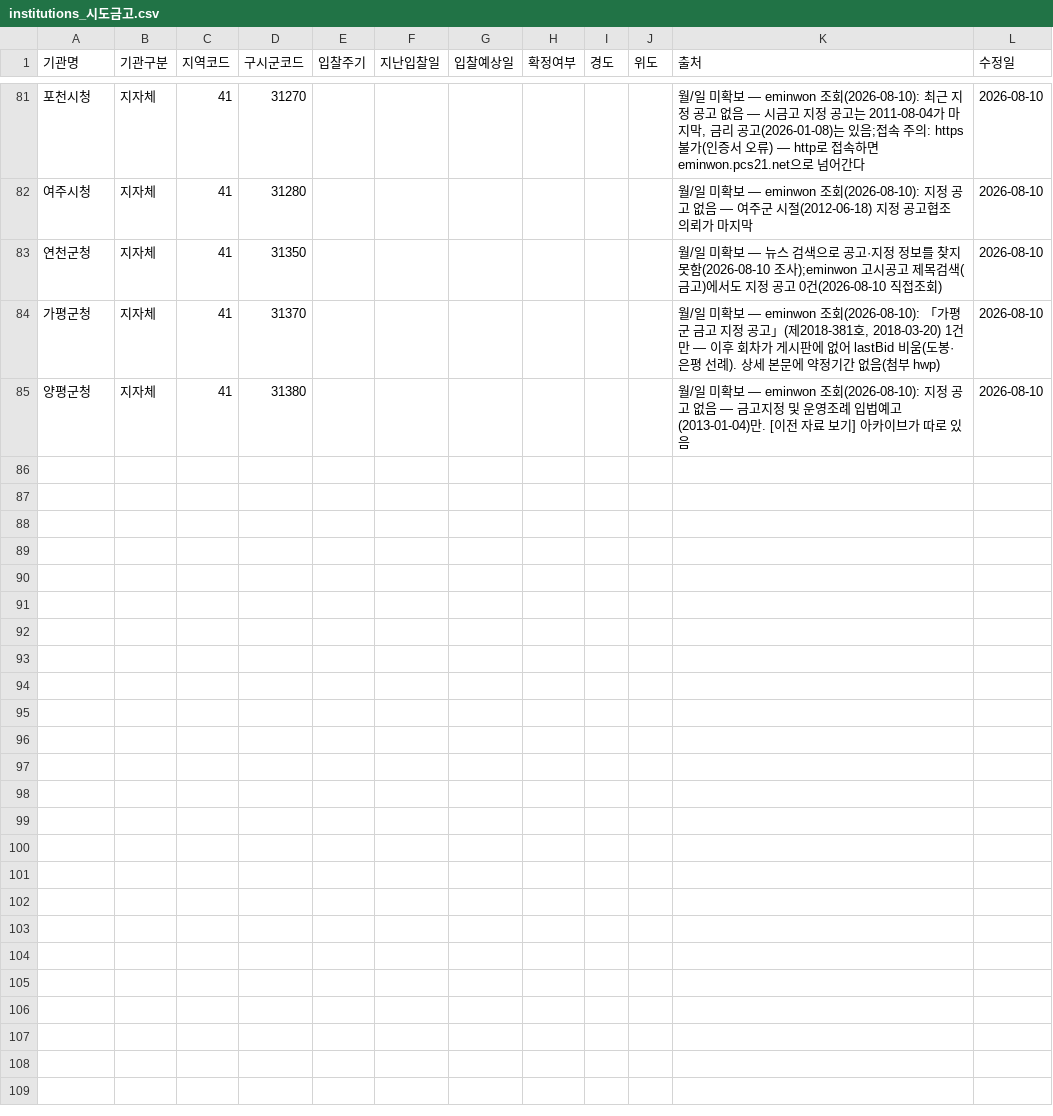
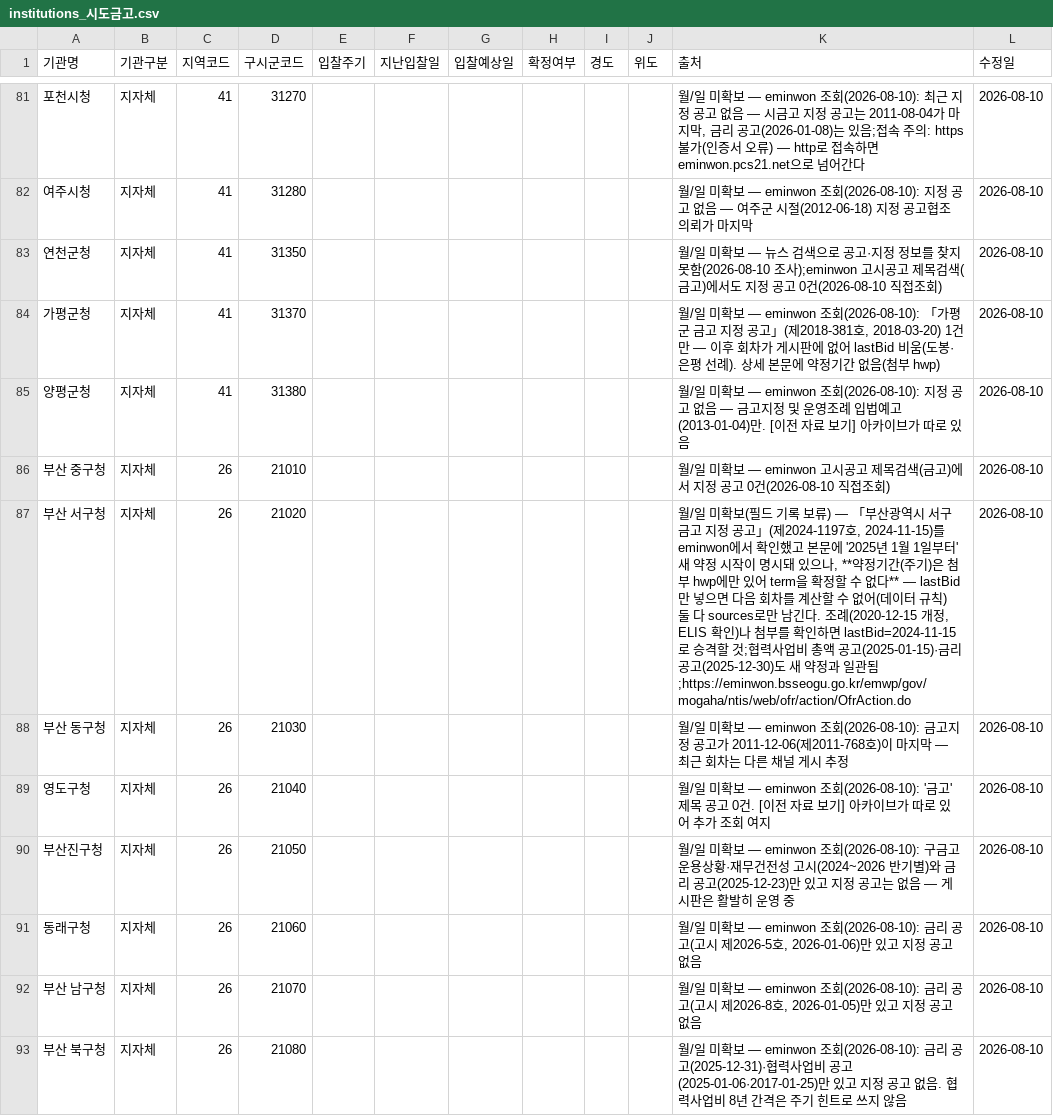
Before and after one commit to ukiKwon/GGReportAgent, a CSV file: dashboard/data/institutions_시도금고.csv, drawn as a sheet; only a part is shown, gaps mark what is left out; the diff covers the shown part only; the diff names each change by its address in the sheet, - before the commit and + after, or states it on an @@ line.

```diff
--- a/dashboard/data/institutions_시도금고.csv
+++ b/dashboard/data/institutions_시도금고.csv
+row 86: 부산 중구청 | 지자체 | 26 | 21010 |  |  |  |  |  |  | 월/일 미확보 — eminwon 고시공고 제목검색(금고)에서 지정 공고 0건(2026-08-10 직접조회) | 2026-08-10
+row 87: 부산 서구청 | 지자체 | 26 | 21020 |  |  |  |  |  |  | 월/일 미확보(필드 기록 보류) — 「부산광역시 서구 금고 지정 공고」(제2024-1197호, 2024-11-15)를 eminwon에서 확인했고 본문에 '2025년 1월 1일부터' 새 약정 시작이 명시돼 있으나, **약정기간(주기)은 첨부 hwp에만 있어 term을 확정할 수 없다** — lastBid만 넣으면 다음 회차를 계산할 수 없어(데이터 규칙) 둘 다 sources로만 남긴다. 조례(2020-12-15 개정, ELIS 확인)나 첨부를 확인하면 lastBid=2024-11-15로 승격할 것;협력사업비 총액 공고(2025-01-15)·금리 공고(2025-12-30)도 새 약정과 일관됨;https://eminwon.bsseogu.go.kr/emwp/gov/mogaha/ntis/web/ofr/action/OfrAction.do | 2026-08-10
+row 88: 부산 동구청 | 지자체 | 26 | 21030 |  |  |  |  |  |  | 월/일 미확보 — eminwon 조회(2026-08-10): 금고지정 공고가 2011-12-06(제2011-768호)이 마지막 — 최근 회차는 다른 채널 게시 추정 | 2026-08-10
+row 89: 영도구청 | 지자체 | 26 | 21040 |  |  |  |  |  |  | 월/일 미확보 — eminwon 조회(2026-08-10): '금고' 제목 공고 0건. [이전 자료 보기] 아카이브가 따로 있어 추가 조회 여지 | 2026-08-10
+row 90: 부산진구청 | 지자체 | 26 | 21050 |  |  |  |  |  |  | 월/일 미확보 — eminwon 조회(2026-08-10): 구금고 운용상황·재무건전성 고시(2024~2026 반기별)와 금리 공고(2025-12-23)만 있고 지정 공고는 없음 — 게시판은 활발히 운영 중 | 2026-08-10
+row 91: 동래구청 | 지자체 | 26 | 21060 |  |  |  |  |  |  | 월/일 미확보 — eminwon 조회(2026-08-10): 금리 공고(고시 제2026-5호, 2026-01-06)만 있고 지정 공고 없음 | 2026-08-10
+row 92: 부산 남구청 | 지자체 | 26 | 21070 |  |  |  |  |  |  | 월/일 미확보 — eminwon 조회(2026-08-10): 금리 공고(고시 제2026-8호, 2026-01-05)만 있고 지정 공고 없음 | 2026-08-10
+row 93: 부산 북구청 | 지자체 | 26 | 21080 |  |  |  |  |  |  | 월/일 미확보 — eminwon 조회(2026-08-10): 금리 공고(2025-12-31)·협력사업비 공고(2025-01-06·2017-01-25)만 있고 지정 공고 없음. 협력사업비 8년 간격은 주기 힌트로 쓰지 않음 | 2026-08-10
```
Also changed, not shown: 8 added rows elsewhere in this file, 8 other files.
